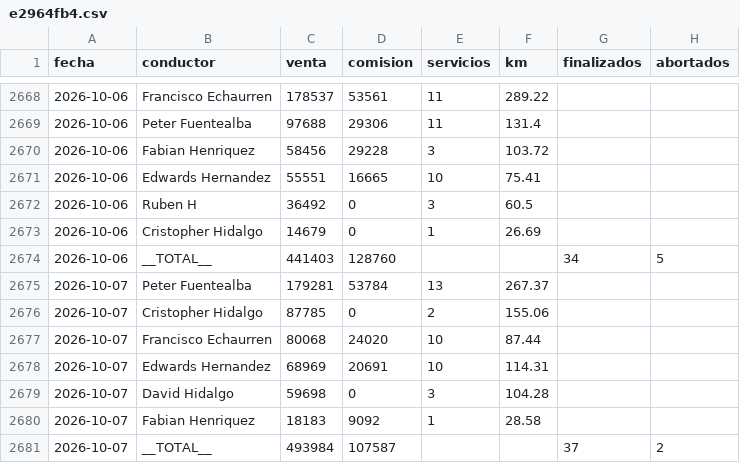
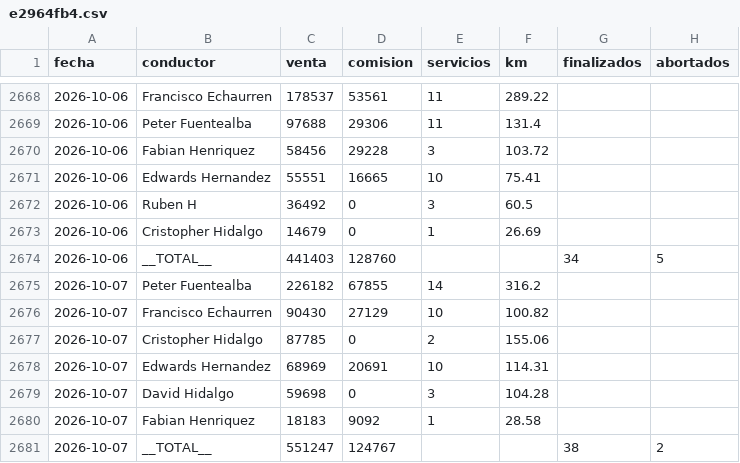
Before and after one commit to rubness007/qz-13a41abc58, a CSV file: e2964fb4.csv, drawn as a sheet; only a part is shown, gaps mark what is left out.

Commit message:
Reporte 2026-10-07

```diff
--- a/e2964fb4.csv
+++ b/e2964fb4.csv
@@ -2674,5 +2674,5 @@ fecha,conductor,venta,comision,servicios,km,finalizados,abortados
 2026-10-06,__TOTAL__,441403,128760,,,34,5
-2026-10-07,Peter Fuentealba,179281,53784,13,267.37,,
+2026-10-07,Peter Fuentealba,226182,67855,14,316.2,,
+2026-10-07,Francisco Echaurren,90430,27129,10,100.82,,
 2026-10-07,Cristopher Hidalgo,87785,0,2,155.06,,
-2026-10-07,Francisco Echaurren,80068,24020,10,87.44,,
 2026-10-07,Edwards Hernandez,68969,20691,10,114.31,,
@@ -2680,2 +2680,2 @@ fecha,conductor,venta,comision,servicios,km,finalizados,abortados
 2026-10-07,Fabian Henriquez,18183,9092,1,28.58,,
-2026-10-07,__TOTAL__,493984,107587,,,37,2
+2026-10-07,__TOTAL__,551247,124767,,,38,2
```
